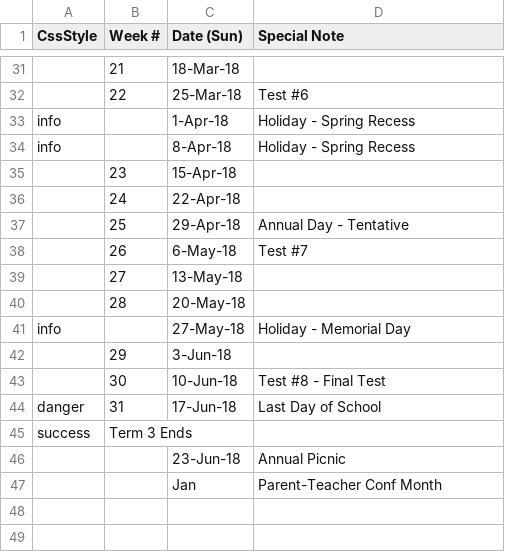
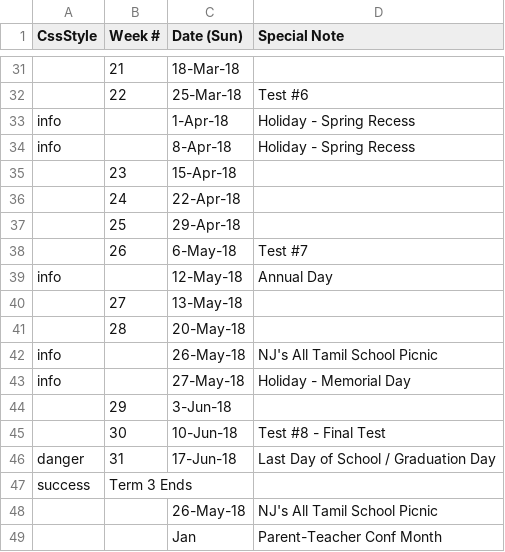
Before and after one commit to JerseyTamilAcademy/NJTA, a CSV file: NJTA.Web/App_Data/Calendar.Parsippany.csv, drawn as a sheet; only a part is shown, gaps mark what is left out.

Commit message:
Calendar updated for Annual Day & Picnic.

```diff
--- a/NJTA.Web/App_Data/Calendar.Parsippany.csv
+++ b/NJTA.Web/App_Data/Calendar.Parsippany.csv
@@ -36,6 +36,8 @@ info,,8-Apr-18,Holiday - Spring Recess
 ,24,22-Apr-18,
-,25,29-Apr-18,Annual Day - Tentative
+,25,29-Apr-18,
 ,26,6-May-18,Test #7
+info,,12-May-18, Annual Day
 ,27,13-May-18,
 ,28,20-May-18,
+info,,26-May-18,NJ's All Tamil School Picnic
 info,,27-May-18,Holiday - Memorial Day
@@ -43,5 +45,5 @@ info,,27-May-18,Holiday - Memorial Day
 ,30,10-Jun-18,Test #8 - Final Test
-danger,31,17-Jun-18,Last Day of School
+danger,31,17-Jun-18,Last Day of School / Graduation Day
 success,Term 3 Ends ,,
-,,23-Jun-18,Annual Picnic
+,,26-May-18,NJ's All Tamil School Picnic
 ,,Jan,Parent-Teacher Conf Month
```
Also changed, not shown: NJTA.Web/App_Data/Calendar.Edison.csv.
